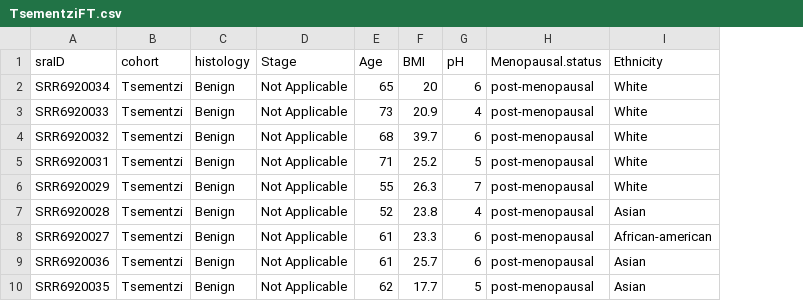
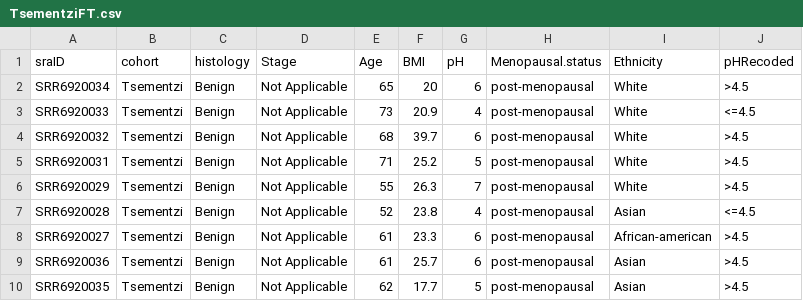
Before and after one commit to TalhoukLab/VM01_EC_predictive_signature, a CSV file: 01-Reproducibility_Replicability/00-helperfiles/TsementziFT.csv, drawn as a sheet; only a part is shown; the diff names each change by its address in the sheet, - before the commit and + after, or states it on an @@ line.

```diff
--- a/01-Reproducibility_Replicability/00-helperfiles/TsementziFT.csv
+++ b/01-Reproducibility_Replicability/00-helperfiles/TsementziFT.csv
+column J (pHRecoded), rows 2-10: >4.5 | <=4.5 | >4.5 | >4.5 | >4.5 | <=4.5 | >4.5 | >4.5 | >4.5
```
Also changed, not shown: 01-Reproducibility_Replicability/00-helperfiles/AntonioFT.csv, 01-Reproducibility_Replicability/00-helperfiles/WalshFT.csv, 38 other files.
